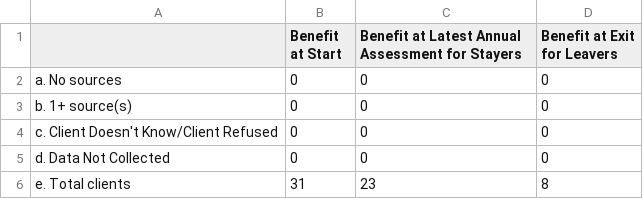
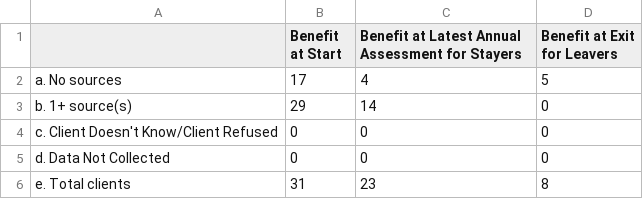
Before and after one commit to servinglynk/hslynk-open-source, a CSV file: hmis-hud-reports/Q20b.csv, drawn as a sheet.

```diff
--- a/hmis-hud-reports/Q20b.csv
+++ b/hmis-hud-reports/Q20b.csv
@@ -1,4 +1,4 @@
 ,Benefit at Start,Benefit at Latest Annual Assessment for Stayers,Benefit at Exit for Leavers
-   a. No sources,0,0,0
-   b. 1+ source(s),0,0,0
+   a. No sources,17,4,5
+   b. 1+ source(s),29,14,0
    c. Client Doesn't Know/Client Refused,0,0,0
```
Also changed, not shown: hmis-hud-reports/Q13c2.csv, hmis-hud-reports/Q21.csv, 30 other files.
